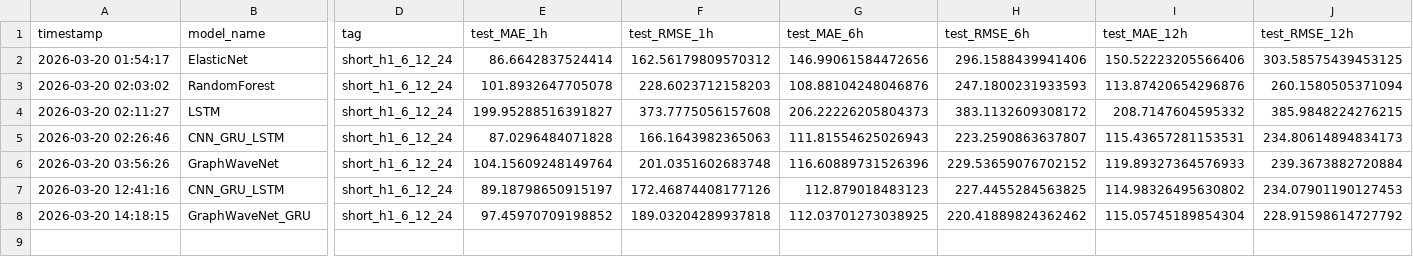
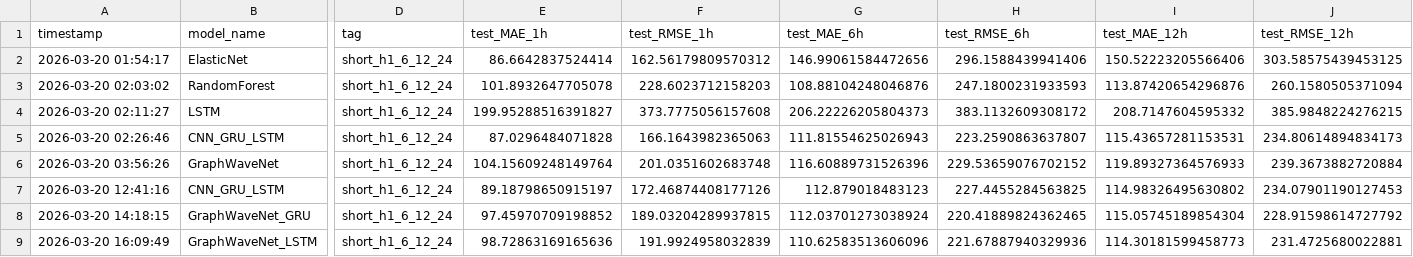
Before and after one commit to RichelCode/Spatio-Temporal-Prediction-and-Coordination-of-EV-Charging-Demand-for-Power-System-Resilience, a CSV file: artifacts/results_summary_short_h1_6_12_24.csv, drawn as a sheet; only a part is shown, gaps mark what is left out; rows hold the shown columns only; the diff names each change by its address in the sheet, - before the commit and + after, or states it on an @@ line.

Commit message:
Graphwavenet-LSTM

```diff
--- a/artifacts/results_summary_short_h1_6_12_24.csv
+++ b/artifacts/results_summary_short_h1_6_12_24.csv
-F8 (test_RMSE_1h): 189.03204289937818
+F8 (test_RMSE_1h): 189.03204289937815
-G8 (test_MAE_6h): 112.03701273038925
+G8 (test_MAE_6h): 112.03701273038924
-H8 (test_RMSE_6h): 220.41889824362462
+H8 (test_RMSE_6h): 220.41889824362465
+row 9: 2026-03-20 16:09:49 | GraphWaveNet_LSTM | short_h1_6_12_24 | 98.72863169165636 | 191.9924958032839 | 110.62583513606096 | 221.67887940329936 | 114.30181599458773 | 231.4725680022881
```
Also changed, not shown: 8 other files.
